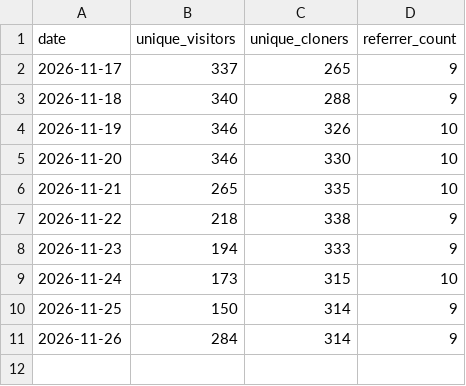
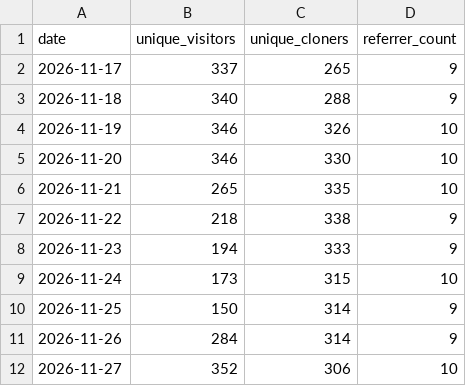
Before and after one commit to andredelgado/continente-mcp, a CSV file: github-traffic-windows.csv, drawn as a sheet; the diff names each change by its address in the sheet, - before the commit and + after, or states it on an @@ line.

```diff
--- a/github-traffic-windows.csv
+++ b/github-traffic-windows.csv
+row 12: 2026-11-27 | 352 | 306 | 10
```
Also changed, not shown: extension-downloads.csv, github-traffic.csv, 4 other files.
